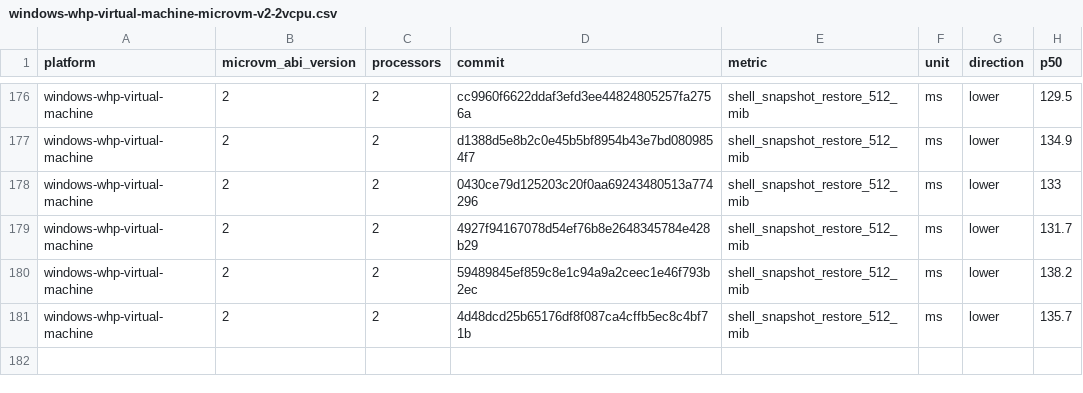
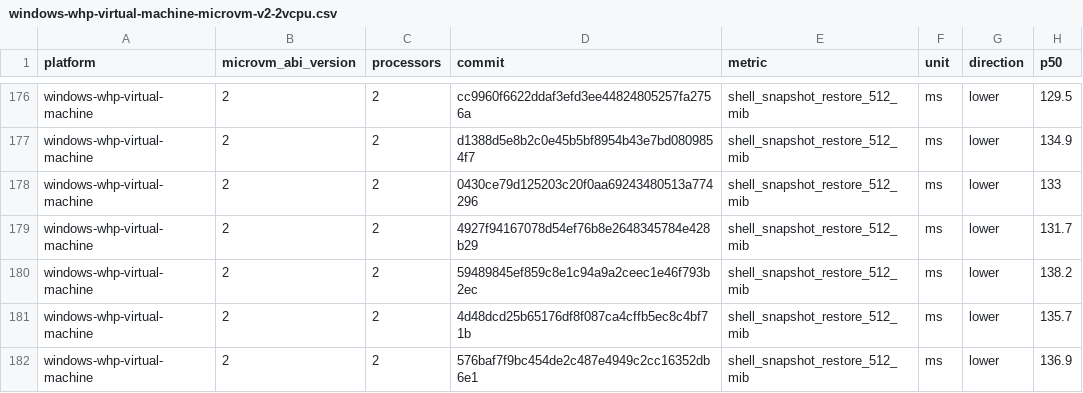
Before and after one commit to 56steve/nvx, a CSV file: data/windows-whp-virtual-machine-microvm-v2-2vcpu.csv, drawn as a sheet; only a part is shown, gaps mark what is left out; the diff names each change by its address in the sheet, - before the commit and + after, or states it on an @@ line.

```diff
--- a/data/windows-whp-virtual-machine-microvm-v2-2vcpu.csv
+++ b/data/windows-whp-virtual-machine-microvm-v2-2vcpu.csv
+row 182: windows-whp-virtual-machine | 2 | 2 | 576baf7f9bc454de2c487e4949c2cc16352db6e1 | shell_snapshot_restore_512_mib | ms | lower | 136.9
```
Also changed, not shown: data/linux-kvm-virtual-machine-microvm-v2-1vcpu.csv, data/linux-mshv-virtual-machine-microvm-v2-1vcpu.csv, 9 other files.
